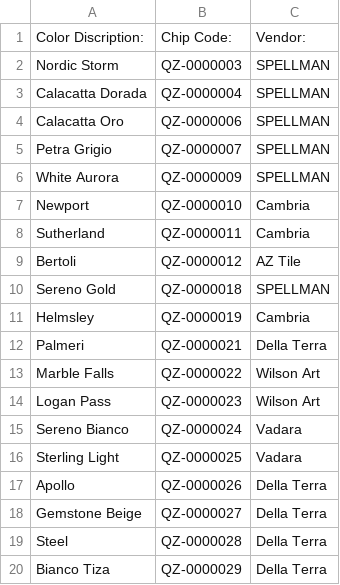
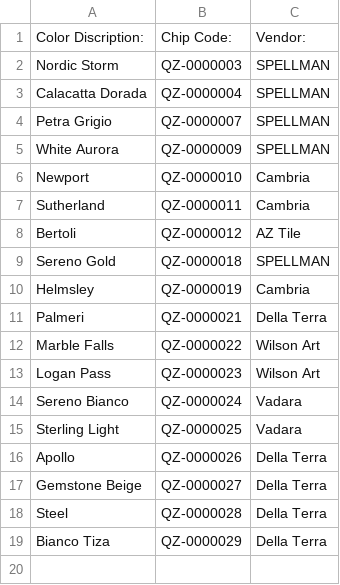
Before and after one commit to Classy-Closets/SNaP-Updater, a CSV file: db_init/Countertops/Standard Quartz/StandardQuartzColors.csv, drawn as a sheet.

```diff
--- a/db_init/Countertops/Standard Quartz/StandardQuartzColors.csv
+++ b/db_init/Countertops/Standard Quartz/StandardQuartzColors.csv
@@ -3,3 +3,2 @@ Nordic Storm,QZ-0000003,SPELLMAN
 Calacatta Dorada,QZ-0000004,SPELLMAN
-Calacatta Oro,QZ-0000006,SPELLMAN
 Petra Grigio,QZ-0000007,SPELLMAN
```
Also changed, not shown: db_init/CCItems_PHX.csv, db_init/PaintColors.csv, 14 other files.
